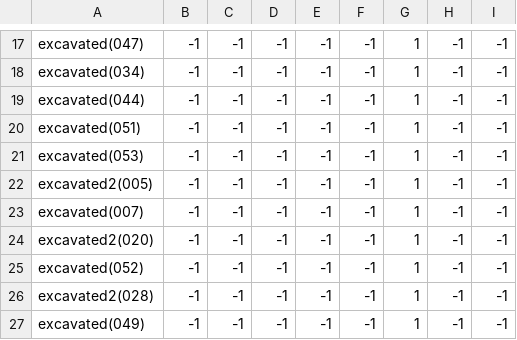
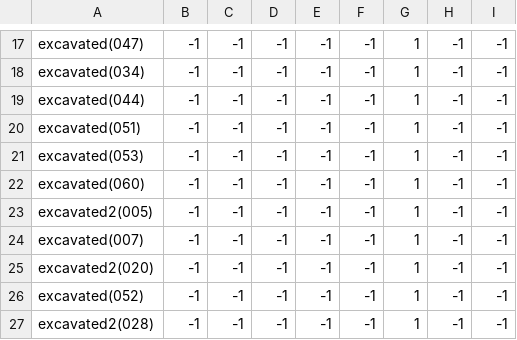
Before and after one commit to theunknowner/NN3-Excavated, a CSV file: NN3-Excavated/Training/Labels/Excavated.csv, drawn as a sheet; only a part is shown, gaps mark what is left out; the shorter side is filled out with more unchanged rows.

```diff
--- a/NN3-Excavated/Training/Labels/Excavated.csv
+++ b/NN3-Excavated/Training/Labels/Excavated.csv
@@ -21,2 +21,3 @@ excavated(051),-1,-1,-1,-1,-1,1,-1,-1
 excavated(053),-1,-1,-1,-1,-1,1,-1,-1
+excavated(060),-1,-1,-1,-1,-1,1,-1,-1
 excavated2(005),-1,-1,-1,-1,-1,1,-1,-1
```
Also changed, not shown: 3 other files.
